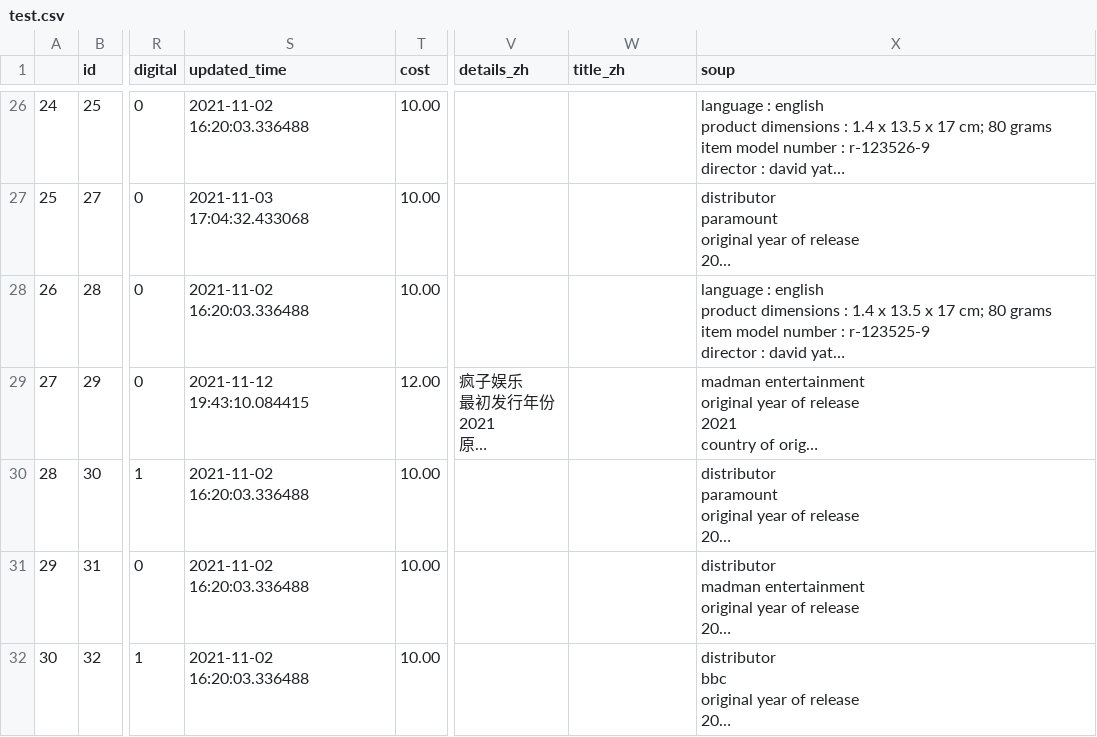
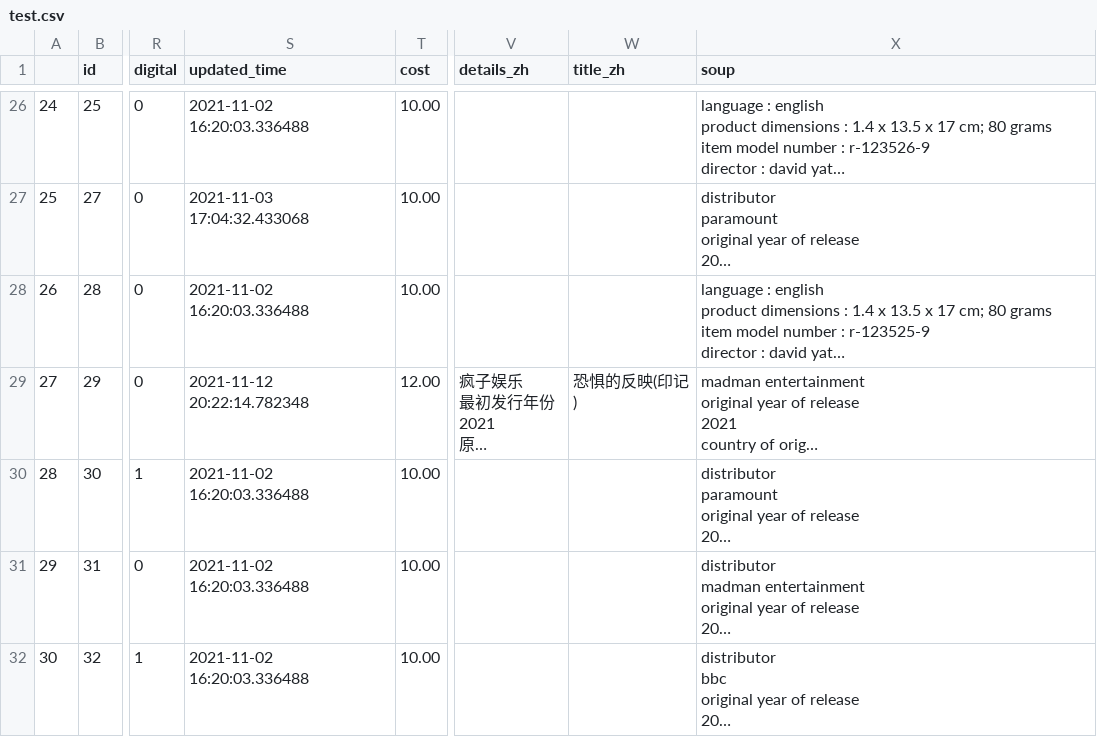
Before and after one commit to unsw-cse-comp3900-9900-21T3/capstone-project-9900-h18b-aoligei, a CSV file: data_files/test.csv, drawn as a sheet; only a part is shown, gaps mark what is left out; long unchanged cells end in …; the diff names each change by its address in the sheet, - before the commit and + after, or states it on an @@ line.

```diff
--- a/data_files/test.csv
+++ b/data_files/test.csv
-S29 (updated_time): 2021-11-12 19:43:10.084415
+S29 (updated_time): 2021-11-12 20:22:14.782348
-W29 (title_zh): (empty)
+W29 (title_zh): 恐惧的反映(印记)
```
Also changed, not shown: 3 other files.
